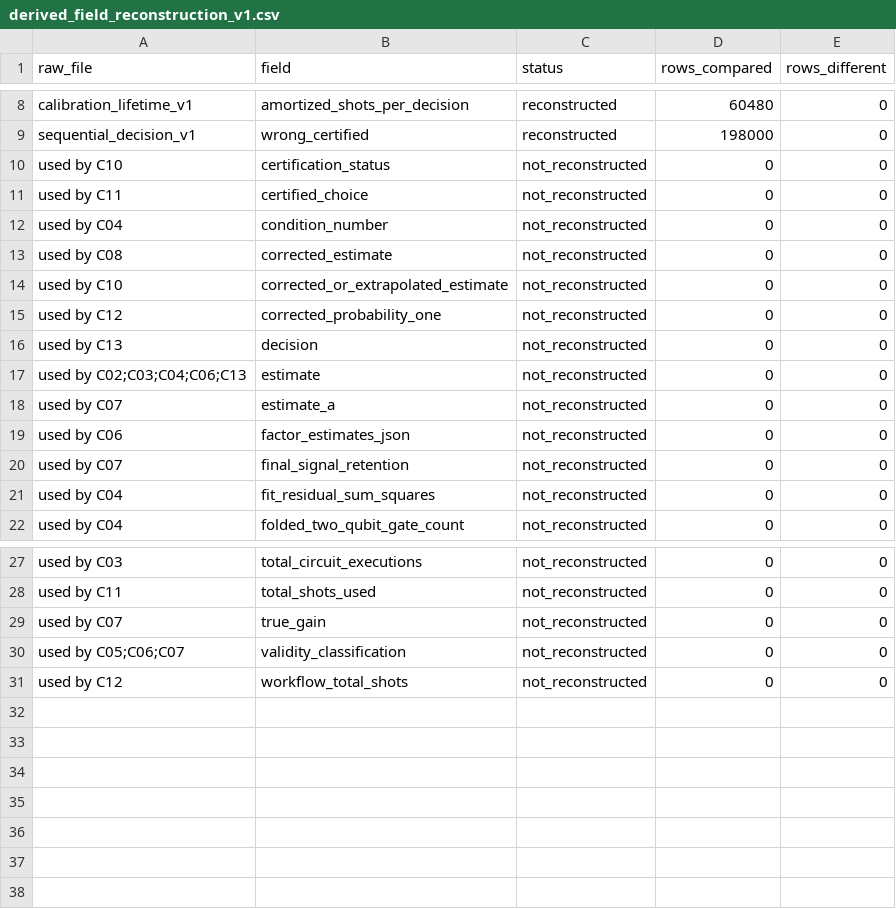
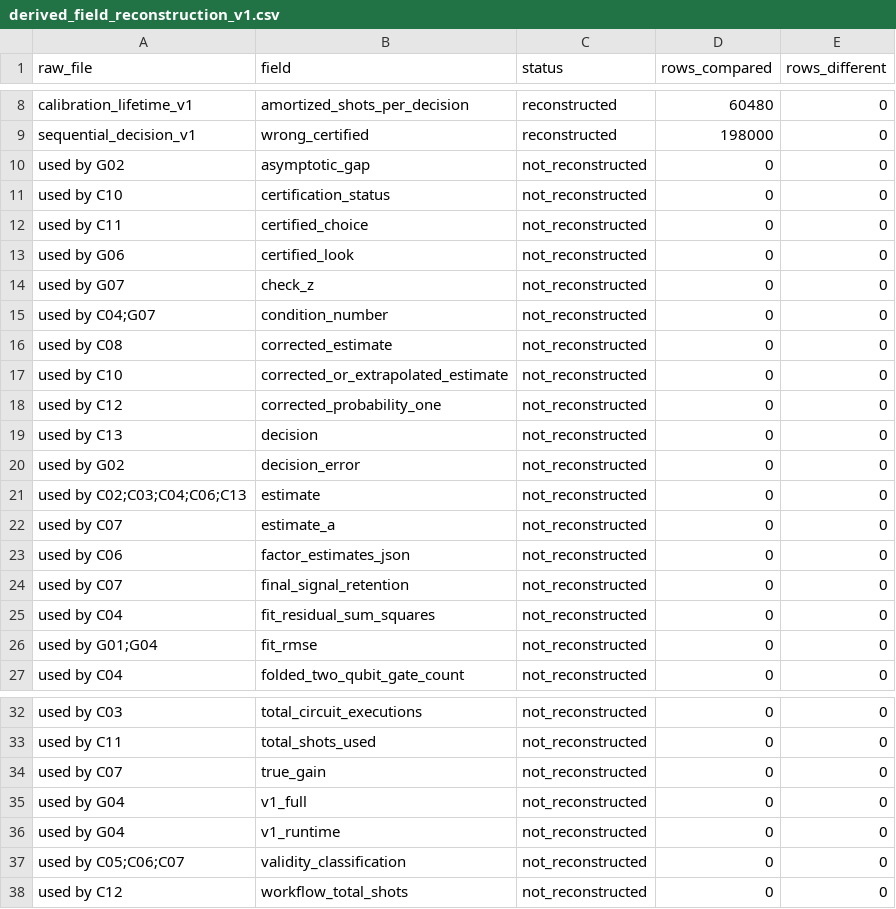
Before and after one commit to Raina-ya/adaptive-qem-benchmark, a CSV file: results/processed/derived_field_reconstruction_v1.csv, drawn as a sheet; only a part is shown, gaps mark what is left out.

```diff
--- a/results/processed/derived_field_reconstruction_v1.csv
+++ b/results/processed/derived_field_reconstruction_v1.csv
@@ -9,5 +9,8 @@ calibration_lifetime_v1,amortized_shots_per_decision,reconstructed,60480,0
 sequential_decision_v1,wrong_certified,reconstructed,198000,0
+used by G02,asymptotic_gap,not_reconstructed,0,0
 used by C10,certification_status,not_reconstructed,0,0
 used by C11,certified_choice,not_reconstructed,0,0
-used by C04,condition_number,not_reconstructed,0,0
+used by G06,certified_look,not_reconstructed,0,0
+used by G07,check_z,not_reconstructed,0,0
+used by C04;G07,condition_number,not_reconstructed,0,0
 used by C08,corrected_estimate,not_reconstructed,0,0
@@ -16,2 +19,3 @@ used by C12,corrected_probability_one,not_reconstructed,0,0
 used by C13,decision,not_reconstructed,0,0
+used by G02,decision_error,not_reconstructed,0,0
 used by C02;C03;C04;C06;C13,estimate,not_reconstructed,0,0
@@ -21,2 +25,3 @@ used by C07,final_signal_retention,not_reconstructed,0,0
 used by C04,fit_residual_sum_squares,not_reconstructed,0,0
+used by G01;G04,fit_rmse,not_reconstructed,0,0
 used by C04,folded_two_qubit_gate_count,not_reconstructed,0,0
@@ -29,2 +34,4 @@ used by C11,total_shots_used,not_reconstructed,0,0
 used by C07,true_gain,not_reconstructed,0,0
+used by G04,v1_full,not_reconstructed,0,0
+used by G04,v1_runtime,not_reconstructed,0,0
 used by C05;C06;C07,validity_classification,not_reconstructed,0,0
```
Also changed, not shown: results/processed/artifact_provenance_v1.csv, results/processed/claim_coverage_summary_v1.csv, 29 other files.
